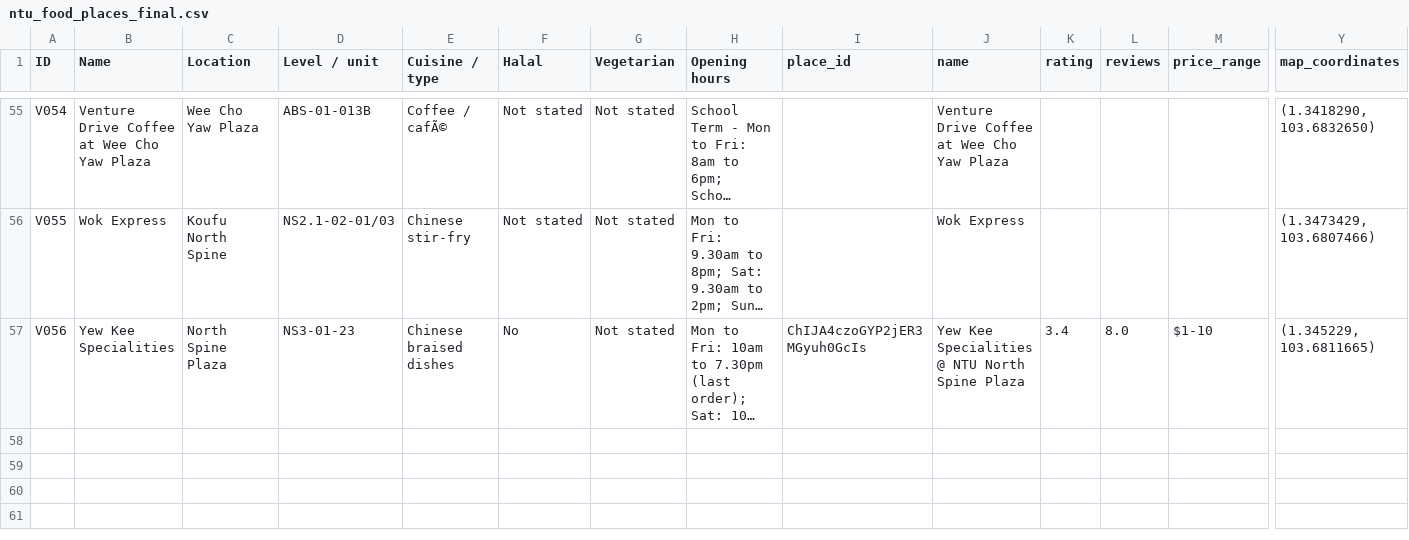
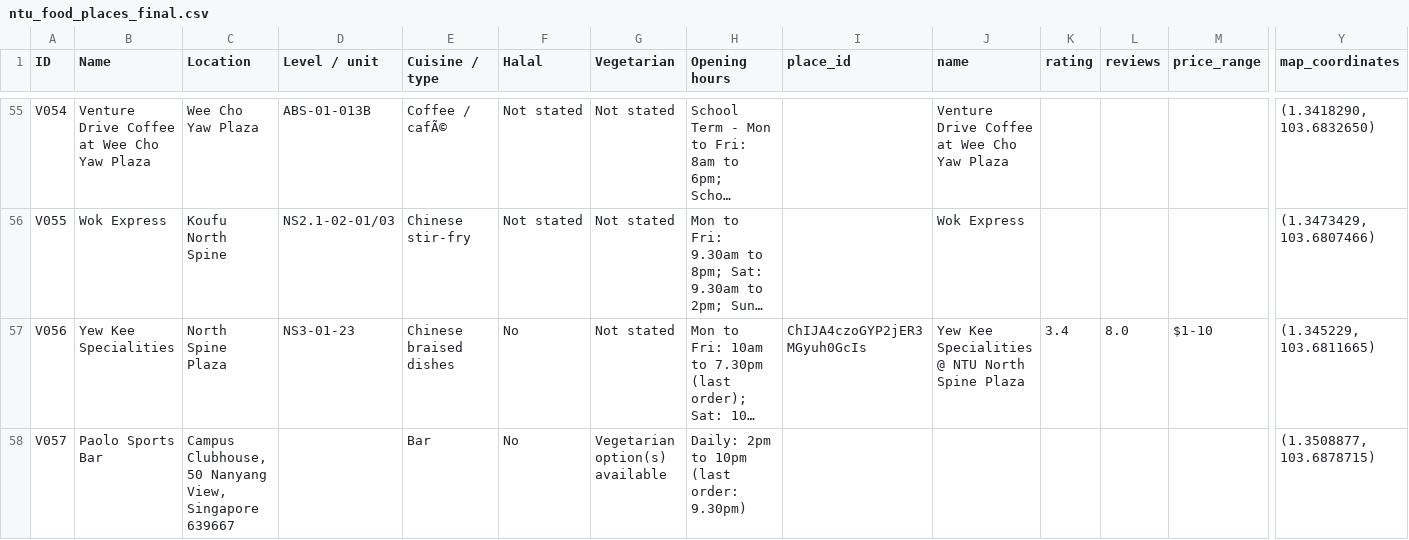
Before and after one commit to raysonoon/dip-grp5, a CSV file: data/google_reviews/ntu_food_places_final.csv, drawn as a sheet; only a part is shown, gaps mark what is left out; long unchanged cells end in …; rows hold the shown columns only; the diff names each change by its address in the sheet, - before the commit and + after, or states it on an @@ line.

```diff
--- a/data/google_reviews/ntu_food_places_final.csv
+++ b/data/google_reviews/ntu_food_places_final.csv
+row 58: V057 | Paolo Sports Bar | Campus Clubhouse, 50 Nanyang View, Singapore 639667 |  | Bar | No | Vegetarian option(s) available | Daily: 2pm to 10pm (last order: 9.30pm) |  |  |  |  |  | (1.3508877, 103.6878715)
```
Also changed, not shown: data/fnb-directory-v2.csv, data/vendor_photos/manifest.csv, 4 other files.
